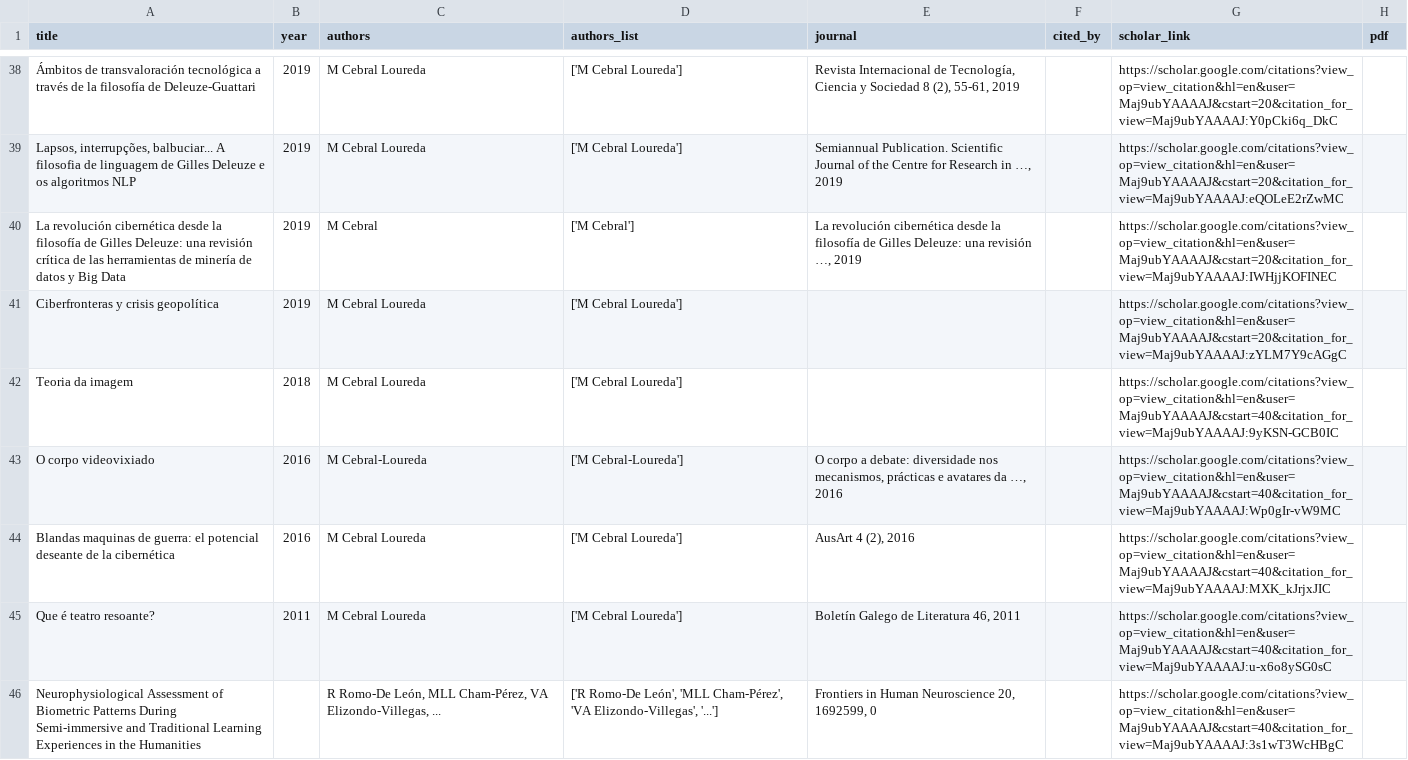
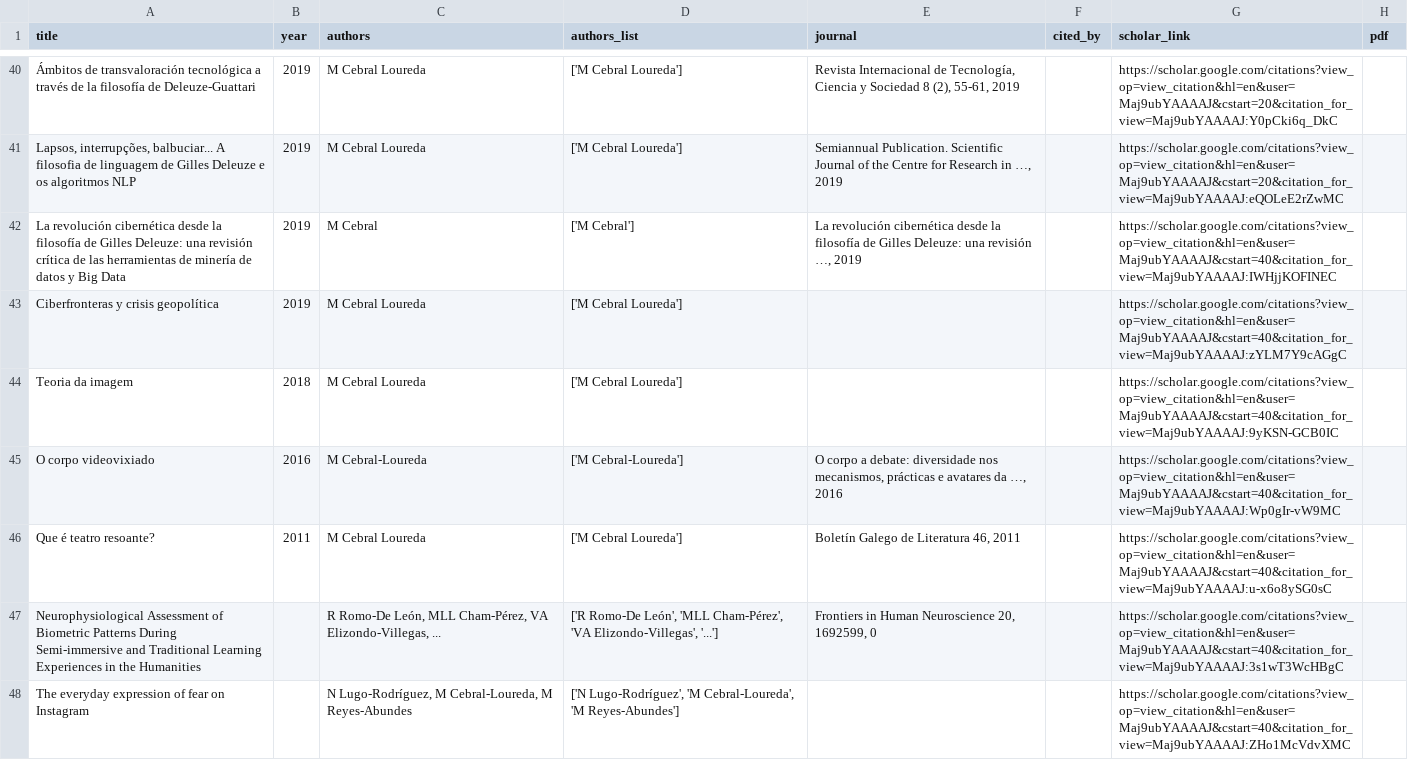
Before and after one commit to mancebral/personalWebsite, a CSV file: scholar.csv, drawn as a sheet; only a part is shown, gaps mark what is left out; the shorter side is filled out with more unchanged rows; removed rows and columns are numbered as before the commit, all else as after; the diff covers the shown part only; the diff names each change by its address in the sheet, - before the commit and + after, or states it on an @@ line.

```diff
--- a/scholar.csv
+++ b/scholar.csv
-G42 (scholar_link): https://scholar.google.com/citations?view_op=view_citation&hl=en&user=Maj9ubYAAAAJ&cstart=20&citation_for_view=Maj9ubYAAAAJ:IWHjjKOFINEC
+G42 (scholar_link): https://scholar.google.com/citations?view_op=view_citation&hl=en&user=Maj9ubYAAAAJ&cstart=40&citation_for_view=Maj9ubYAAAAJ:IWHjjKOFINEC
-G43 (scholar_link): https://scholar.google.com/citations?view_op=view_citation&hl=en&user=Maj9ubYAAAAJ&cstart=20&citation_for_view=Maj9ubYAAAAJ:zYLM7Y9cAGgC
+G43 (scholar_link): https://scholar.google.com/citations?view_op=view_citation&hl=en&user=Maj9ubYAAAAJ&cstart=40&citation_for_view=Maj9ubYAAAAJ:zYLM7Y9cAGgC
-row 44: Blandas maquinas de guerra: el potencial deseante de la cibernética | 2016 | M Cebral Loureda | ['M Cebral Loureda'] | AusArt 4 (2), 2016 |  | https://scholar.google.com/citations?view_op=view_citation&hl=en&user=Maj9ubYAAAAJ&cstart=40&citation_for_view=Maj9ubYAAAAJ:MXK_kJrjxJIC
```
Also changed, not shown: 4 added rows, 2 removed rows and 11 edited cells elsewhere in this file, scholar_profile.csv, 2 other files.
